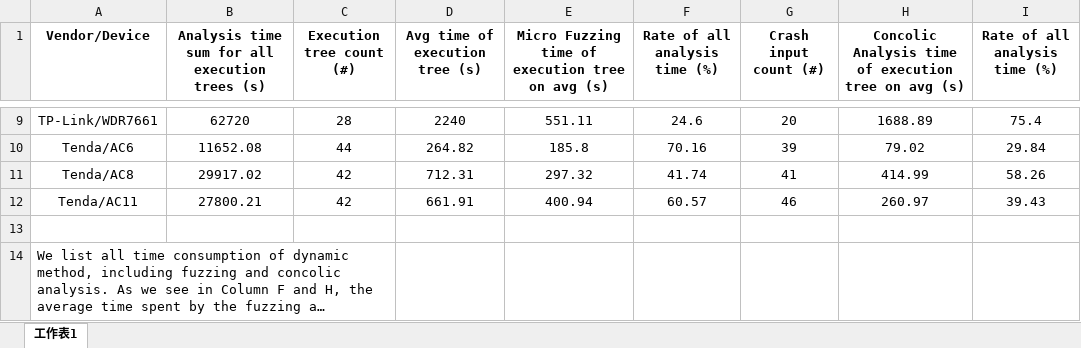
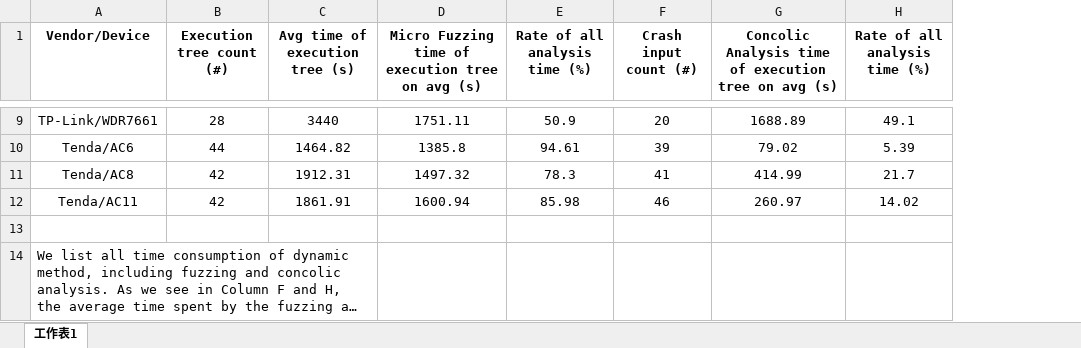
Before and after one commit to Anonymous-SFuzz/SFuzz, an Excel workbook: Time spent.xlsx, sheet 工作表1, drawn as a sheet; only a part is shown, gaps mark what is left out; long unchanged cells end in …; values as stored, in another font and other column widths than the file's, no borders; charts and pictures not drawn; removed rows and columns are numbered as before the commit, all else as after; the diff covers the shown part only; the diff names each change by its address in the sheet, - before the commit and + after, or states it on an @@ line.

```diff
--- a/Time spent.xlsx (sheet 工作表1)
+++ b/Time spent.xlsx (sheet 工作表1)
-column B, row 1: Analysis time sum for all execution trees (s); rows 9-12: 62720 | 11652.08 | 29917.02 | 27800.21
-C9 (Avg time of execution tree (s)): 2240
+C9 (Avg time of execution tree (s)): 3440
-D9: 551.11
+D9: 1751.11
-E9 (Rate of all analysis time (%)): 24.6
+E9 (Rate of all analysis time (%)): 50.9
-H9 (Rate of all analysis time (%)): 75.4
+H9 (Rate of all analysis time (%)): 49.1
-C10 (Avg time of execution tree (s)): 264.82
+C10 (Avg time of execution tree (s)): 1464.82
-D10: 185.8
+D10: 1385.8
-E10 (Rate of all analysis time (%)): 70.16
+E10 (Rate of all analysis time (%)): 94.61
-H10 (Rate of all analysis time (%)): 29.84
+H10 (Rate of all analysis time (%)): 5.39
-C11 (Avg time of execution tree (s)): 712.31
+C11 (Avg time of execution tree (s)): 1912.31
-D11: 297.32
+D11: 1497.32
-E11 (Rate of all analysis time (%)): 41.74
+E11 (Rate of all analysis time (%)): 78.3
-H11 (Rate of all analysis time (%)): 58.26
+H11 (Rate of all analysis time (%)): 21.7
-C12 (Avg time of execution tree (s)): 661.91
+C12 (Avg time of execution tree (s)): 1861.91
-D12: 400.94
+D12: 1600.94
-E12 (Rate of all analysis time (%)): 60.57
+E12 (Rate of all analysis time (%)): 85.98
-H12 (Rate of all analysis time (%)): 39.43
+H12 (Rate of all analysis time (%)): 14.02
-A14:C14 merged
+A14:C14 merged
```
Also changed, not shown: 28 edited cells elsewhere in this sheet, Path condition.xlsx.
